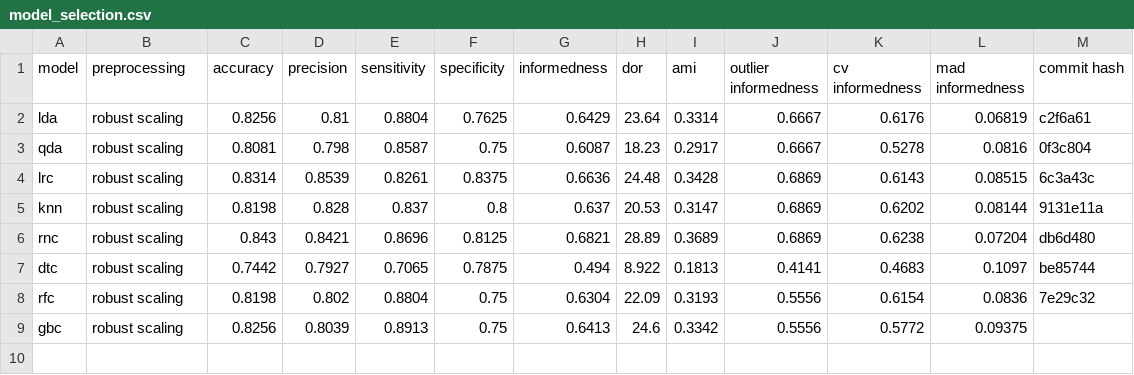
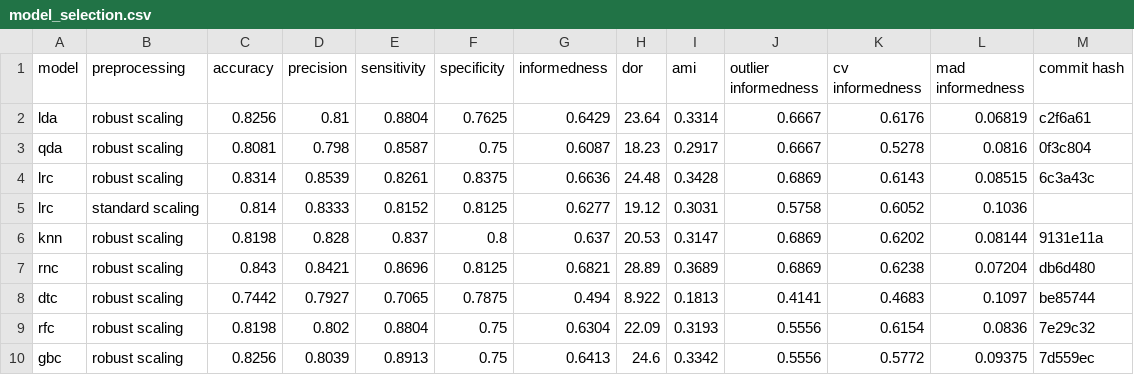
Before and after one commit to jerradmgenson/qdaim-proto, a CSV file: data/model_selection.csv, drawn as a sheet.

Commit message:
lrc with standard scaling

```diff
--- a/data/model_selection.csv
+++ b/data/model_selection.csv
@@ -4,2 +4,3 @@ qda,robust scaling,0.8081,0.798,0.8587,0.75,0.6087,18.23,0.2917,0.6667,0.5278,0.
 lrc,robust scaling,0.8314,0.8539,0.8261,0.8375,0.6636,24.48,0.3428,0.6869,0.6143,0.08515,6c3a43c
+lrc,standard scaling,0.814,0.8333,0.8152,0.8125,0.6277,19.12,0.3031,0.5758,0.6052,0.1036,
 knn,robust scaling,0.8198,0.828,0.837,0.8,0.637,20.53,0.3147,0.6869,0.6202,0.08144,9131e11a
@@ -8,2 +9,2 @@ dtc,robust scaling,0.7442,0.7927,0.7065,0.7875,0.494,8.922,0.1813,0.4141,0.4683,
 rfc,robust scaling,0.8198,0.802,0.8804,0.75,0.6304,22.09,0.3193,0.5556,0.6154,0.0836,7e29c32
-gbc,robust scaling,0.8256,0.8039,0.8913,0.75,0.6413,24.6,0.3342,0.5556,0.5772,0.09375,
+gbc,robust scaling,0.8256,0.8039,0.8913,0.75,0.6413,24.6,0.3342,0.5556,0.5772,0.09375,7d559ec
```
Also changed, not shown: 2 other files.
